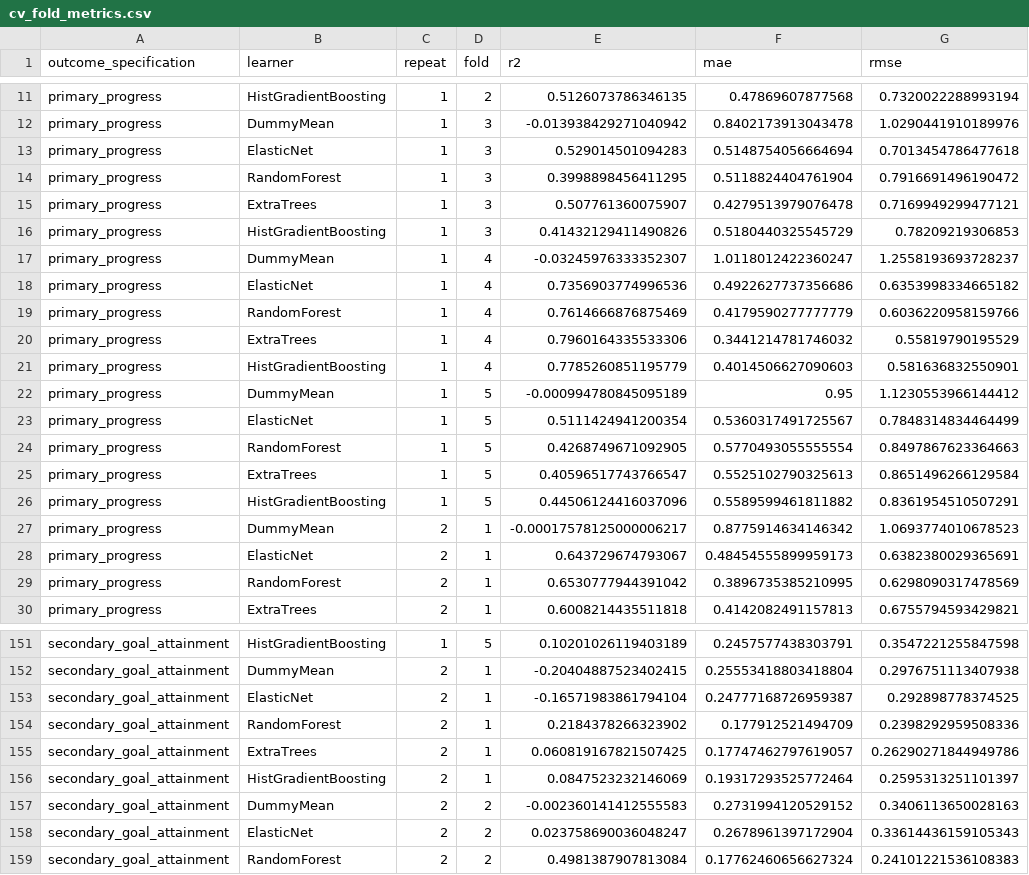
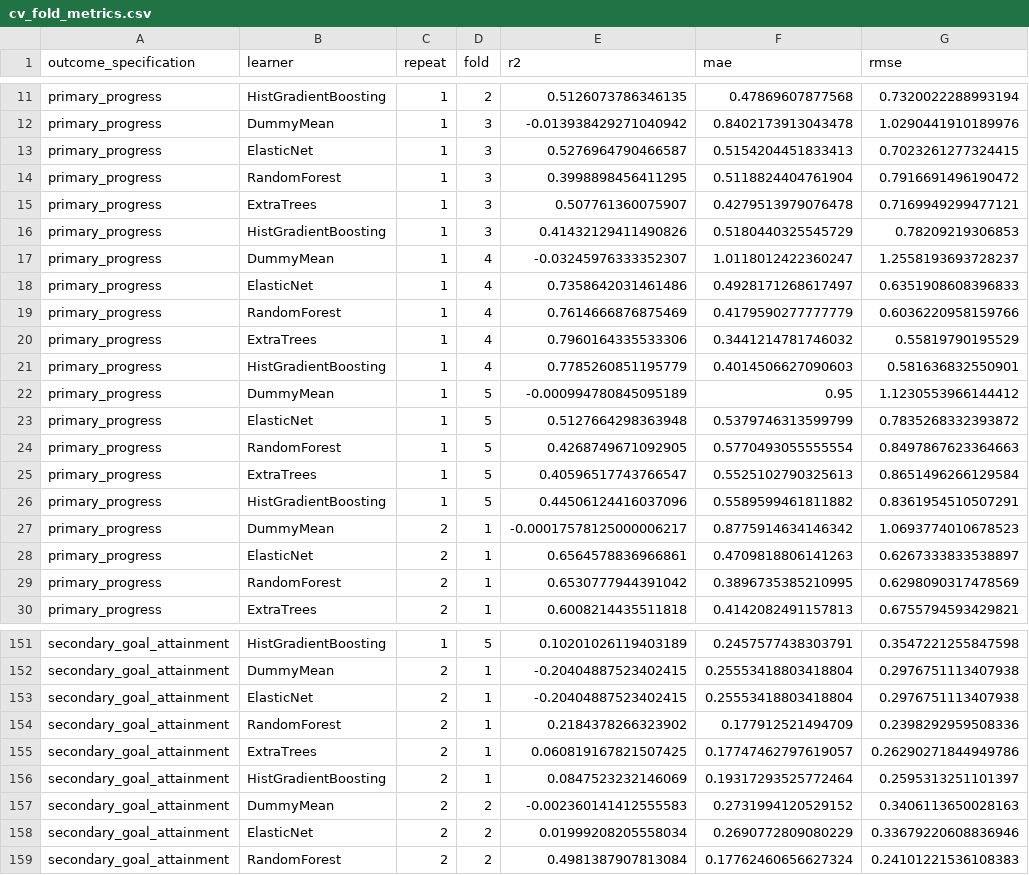
Before and after one commit to ahmetbengoz/AICW-NASA-TechPort-Portfolio, a CSV file: outputs/cv_fold_metrics.csv, drawn as a sheet; only a part is shown, gaps mark what is left out; the diff covers the shown part only.

```diff
--- a/outputs/cv_fold_metrics.csv
+++ b/outputs/cv_fold_metrics.csv
@@ -12,3 +12,3 @@ primary_progress,HistGradientBoosting,1,2,0.5126073786346135,0.47869607877568,0.
 primary_progress,DummyMean,1,3,-0.013938429271040942,0.8402173913043478,1.0290441910189976
-primary_progress,ElasticNet,1,3,0.529014501094283,0.5148754056664694,0.7013454786477618
+primary_progress,ElasticNet,1,3,0.5276964790466587,0.5154204451833413,0.7023261277324415
 primary_progress,RandomForest,1,3,0.3998898456411295,0.5118824404761904,0.7916691496190472
@@ -17,3 +17,3 @@ primary_progress,HistGradientBoosting,1,3,0.41432129411490826,0.5180440325545729
 primary_progress,DummyMean,1,4,-0.03245976333352307,1.0118012422360247,1.2558193693728237
-primary_progress,ElasticNet,1,4,0.7356903774996536,0.4922627737356686,0.6353998334665182
+primary_progress,ElasticNet,1,4,0.7358642031461486,0.4928171268617497,0.6351908608396833
 primary_progress,RandomForest,1,4,0.7614666876875469,0.4179590277777779,0.6036220958159766
@@ -22,3 +22,3 @@ primary_progress,HistGradientBoosting,1,4,0.7785260851195779,0.4014506627090603,
 primary_progress,DummyMean,1,5,-0.000994780845095189,0.95,1.1230553966144412
-primary_progress,ElasticNet,1,5,0.5111424941200354,0.5360317491725567,0.7848314834464499
+primary_progress,ElasticNet,1,5,0.5127664298363948,0.5379746313599799,0.7835268332393872
 primary_progress,RandomForest,1,5,0.4268749671092905,0.5770493055555554,0.8497867623364663
@@ -27,3 +27,3 @@ primary_progress,HistGradientBoosting,1,5,0.44506124416037096,0.5589599461811882
 primary_progress,DummyMean,2,1,-0.00017578125000006217,0.8775914634146342,1.0693774010678523
-primary_progress,ElasticNet,2,1,0.643729674793067,0.48454555899959173,0.6382380029365691
+primary_progress,ElasticNet,2,1,0.6564578836966861,0.4709818806141263,0.6267333833538897
 primary_progress,RandomForest,2,1,0.6530777944391042,0.3896735385210995,0.6298090317478569
@@ -152,3 +152,3 @@ secondary_goal_attainment,HistGradientBoosting,1,5,0.10201026119403189,0.2457577
 secondary_goal_attainment,DummyMean,2,1,-0.20404887523402415,0.25553418803418804,0.2976751113407938
-secondary_goal_attainment,ElasticNet,2,1,-0.16571983861794104,0.24777168726959387,0.292898778374525
+secondary_goal_attainment,ElasticNet,2,1,-0.20404887523402415,0.25553418803418804,0.2976751113407938
 secondary_goal_attainment,RandomForest,2,1,0.2184378266323902,0.177912521494709,0.2398292959508336
@@ -157,3 +157,3 @@ secondary_goal_attainment,HistGradientBoosting,2,1,0.0847523232146069,0.19317293
 secondary_goal_attainment,DummyMean,2,2,-0.002360141412555583,0.2731994120529152,0.3406113650028163
-secondary_goal_attainment,ElasticNet,2,2,0.023758690036048247,0.2678961397172904,0.33614436159105343
+secondary_goal_attainment,ElasticNet,2,2,0.01999208205558034,0.2690772809080229,0.33679220608836946
 secondary_goal_attainment,RandomForest,2,2,0.4981387907813084,0.17762460656627324,0.24101221536108383
```
Also changed, not shown: 39 edited cells elsewhere in this file, outputs/generalisation_diagnostics.csv, outputs/paired_performance_tests.csv, 50 other files.
